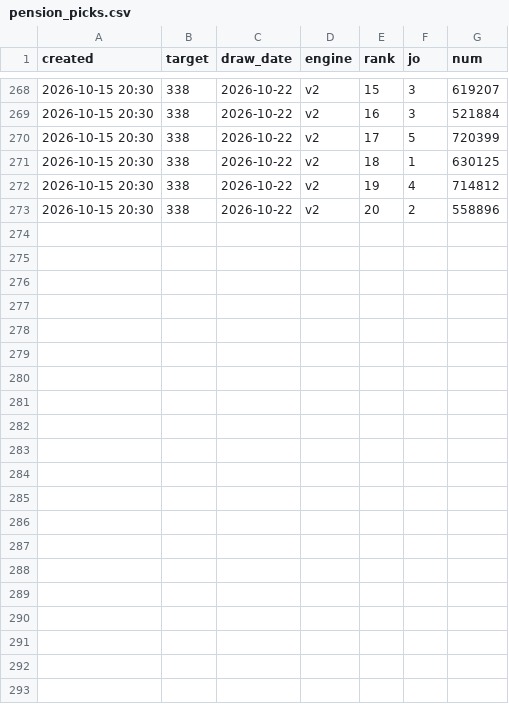
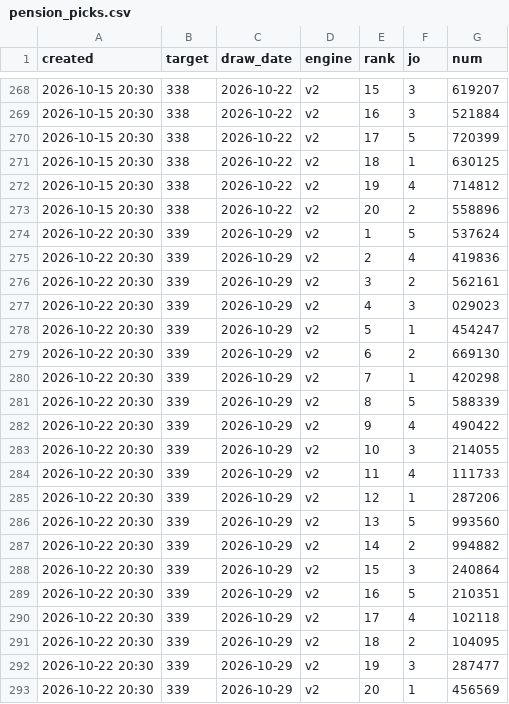
Before and after one commit to LucianaStyle/lotto-lab, a CSV file: data/pension_picks.csv, drawn as a sheet; only a part is shown, gaps mark what is left out.

Commit message:
auto: data update

```diff
--- a/data/pension_picks.csv
+++ b/data/pension_picks.csv
@@ -273 +273,21 @@ created,target,draw_date,engine,rank,jo,num
 2026-10-15 20:30,338,2026-10-22,v2,20,2,558896
+2026-10-22 20:30,339,2026-10-29,v2,1,5,537624
+2026-10-22 20:30,339,2026-10-29,v2,2,4,419836
+2026-10-22 20:30,339,2026-10-29,v2,3,2,562161
+2026-10-22 20:30,339,2026-10-29,v2,4,3,029023
+2026-10-22 20:30,339,2026-10-29,v2,5,1,454247
+2026-10-22 20:30,339,2026-10-29,v2,6,2,669130
+2026-10-22 20:30,339,2026-10-29,v2,7,1,420298
+2026-10-22 20:30,339,2026-10-29,v2,8,5,588339
+2026-10-22 20:30,339,2026-10-29,v2,9,4,490422
+2026-10-22 20:30,339,2026-10-29,v2,10,3,214055
+2026-10-22 20:30,339,2026-10-29,v2,11,4,111733
+2026-10-22 20:30,339,2026-10-29,v2,12,1,287206
+2026-10-22 20:30,339,2026-10-29,v2,13,5,993560
+2026-10-22 20:30,339,2026-10-29,v2,14,2,994882
+2026-10-22 20:30,339,2026-10-29,v2,15,3,240864
+2026-10-22 20:30,339,2026-10-29,v2,16,5,210351
+2026-10-22 20:30,339,2026-10-29,v2,17,4,102118
+2026-10-22 20:30,339,2026-10-29,v2,18,2,104095
+2026-10-22 20:30,339,2026-10-29,v2,19,3,287477
+2026-10-22 20:30,339,2026-10-29,v2,20,1,456569
```
Also changed, not shown: data/pension_history.csv, data/scoreboard.csv, 1 other file.
